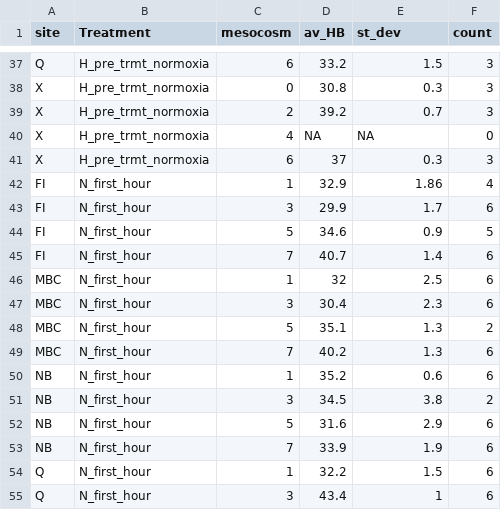
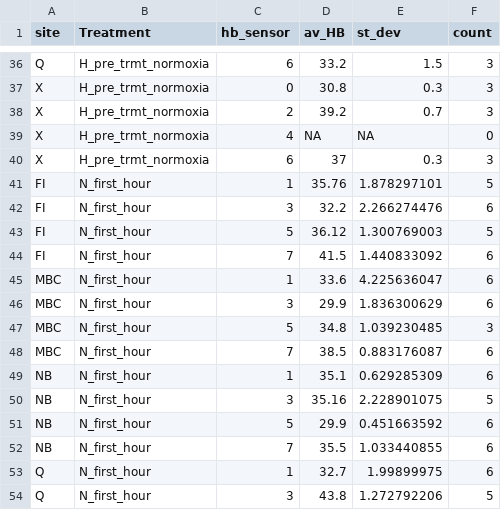
Before and after one commit to SamGurr/Argopecten_heartbeat_rate, a CSV file: RAnalysis/Data/Post_insitu_experiment/Heartbeat_data/SUMMARY/initial_hb_response/Summary_initial_hypoxia_exposure_vertical.csv, drawn as a sheet; only a part is shown, gaps mark what is left out; the diff covers the shown part only.

```diff
--- a/RAnalysis/Data/Post_insitu_experiment/Heartbeat_data/SUMMARY/initial_hb_response/Summary_initial_hypoxia_exposure_vertical.csv
+++ b/RAnalysis/Data/Post_insitu_experiment/Heartbeat_data/SUMMARY/initial_hb_response/Summary_initial_hypoxia_exposure_vertical.csv
@@ -1 +1 @@
-site,Treatment,mesocosm,av_HB,st_dev,count
+site,Treatment,hb_sensor,av_HB,st_dev,count
@@ -41,15 +40,15 @@ X,H_pre_trmt_normoxia,4,NA,NA,0
 X,H_pre_trmt_normoxia,6,37,0.3,3
-FI,N_first_hour,1,32.9,1.86,4
-FI,N_first_hour,3,29.9,1.7,6
-FI,N_first_hour,5,34.6,0.9,5
-FI,N_first_hour,7,40.7,1.4,6
-MBC,N_first_hour,1,32,2.5,6
-MBC,N_first_hour,3,30.4,2.3,6
-MBC,N_first_hour,5,35.1,1.3,2
-MBC,N_first_hour,7,40.2,1.3,6
-NB,N_first_hour,1,35.2,0.6,6
-NB,N_first_hour,3,34.5,3.8,2
-NB,N_first_hour,5,31.6,2.9,6
-NB,N_first_hour,7,33.9,1.9,6
-Q,N_first_hour,1,32.2,1.5,6
-Q,N_first_hour,3,43.4,1,6
+FI,N_first_hour,1,35.76,1.878297101,5
+FI,N_first_hour,3,32.2,2.266274476,6
+FI,N_first_hour,5,36.12,1.300769003,5
+FI,N_first_hour,7,41.5,1.440833092,6
+MBC,N_first_hour,1,33.6,4.225636047,6
+MBC,N_first_hour,3,29.9,1.836300629,6
+MBC,N_first_hour,5,34.8,1.039230485,3
+MBC,N_first_hour,7,38.5,0.883176087,6
+NB,N_first_hour,1,35.1,0.629285309,6
+NB,N_first_hour,3,35.16,2.228901075,5
+NB,N_first_hour,5,29.9,0.451663592,6
+NB,N_first_hour,7,35.5,1.033440855,6
+Q,N_first_hour,1,32.7,1.99899975,6
+Q,N_first_hour,3,43.8,1.272792206,5
```
Also changed, not shown: 1 removed row and 52 edited cells elsewhere in this file, RAnalysis/Data/Post_insitu_experiment/Heartbeat_data/SUMMARY/recovery_hb_response/Summary_recovery_to_normoxia_vertical.csv.
